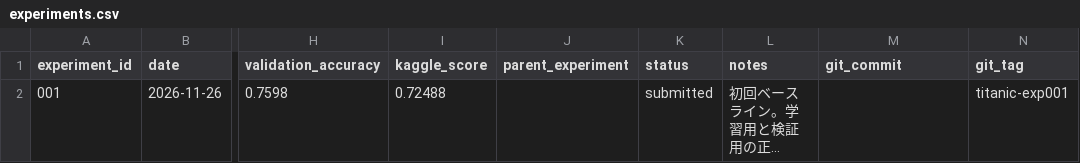
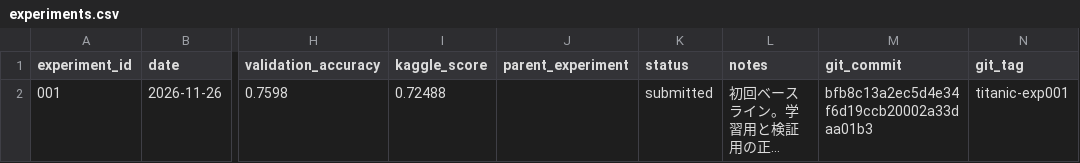
Before and after one commit to yshtysht8sh10-glitch/Kaggle, a CSV file: 001_Titanic/experiments.csv, drawn as a sheet; only a part is shown, gaps mark what is left out; long unchanged cells end in …; the diff names each change by its address in the sheet, - before the commit and + after, or states it on an @@ line.

Commit message:
Titanic: Record baseline commit and results

```diff
--- a/001_Titanic/experiments.csv
+++ b/001_Titanic/experiments.csv
-M2 (git_commit): (empty)
+M2 (git_commit): bfb8c13a2ec5d4e34f6d19ccb20002a33daa01b3
```
